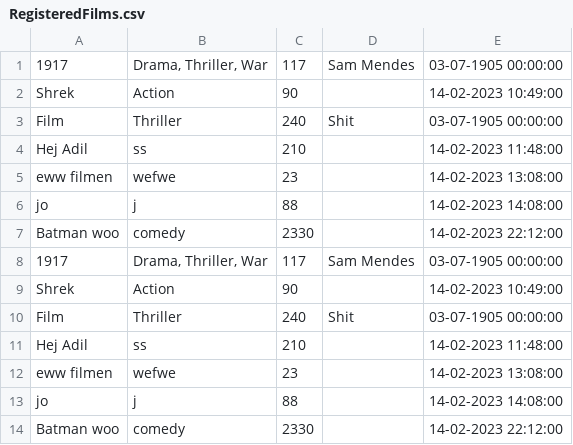
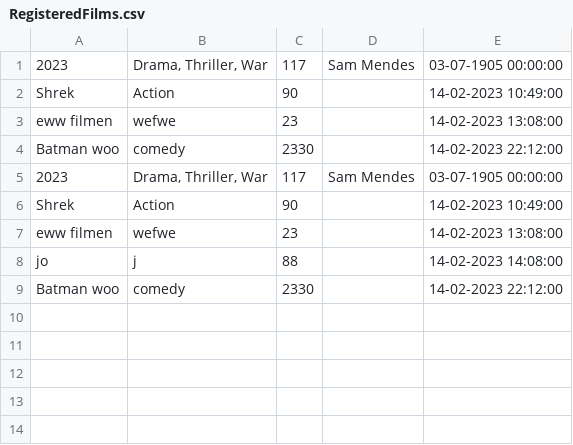
Before and after one commit to jonwangholm/Team6-2.Semester, a CSV file: TheMovies/TheMovies/Files/RegisteredFilms.csv, drawn as a sheet.

```diff
--- a/TheMovies/TheMovies/Files/RegisteredFilms.csv
+++ b/TheMovies/TheMovies/Files/RegisteredFilms.csv
@@ -1,12 +1,7 @@
-1917;Drama, Thriller, War;117;Sam Mendes;03-07-1905 00:00:00
+2023;Drama, Thriller, War;117;Sam Mendes;03-07-1905 00:00:00
 Shrek;Action;90;;14-02-2023 10:49:00
-Film;Thriller;240;Shit;03-07-1905 00:00:00
-Hej Adil;ss;210;;14-02-2023 11:48:00
 eww filmen;wefwe;23;;14-02-2023 13:08:00
-jo;j;88;;14-02-2023 14:08:00
 Batman woo;comedy;2330;;14-02-2023 22:12:00
-1917;Drama, Thriller, War;117;Sam Mendes;03-07-1905 00:00:00
+2023;Drama, Thriller, War;117;Sam Mendes;03-07-1905 00:00:00
 Shrek;Action;90;;14-02-2023 10:49:00
-Film;Thriller;240;Shit;03-07-1905 00:00:00
-Hej Adil;ss;210;;14-02-2023 11:48:00
 eww filmen;wefwe;23;;14-02-2023 13:08:00
```
Also changed, not shown: 8 other files.
